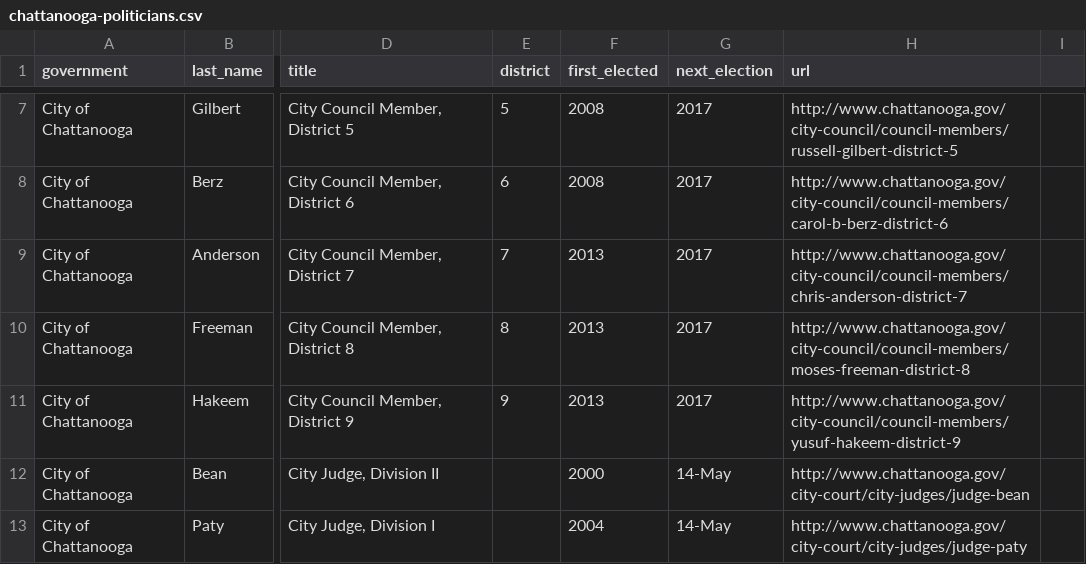
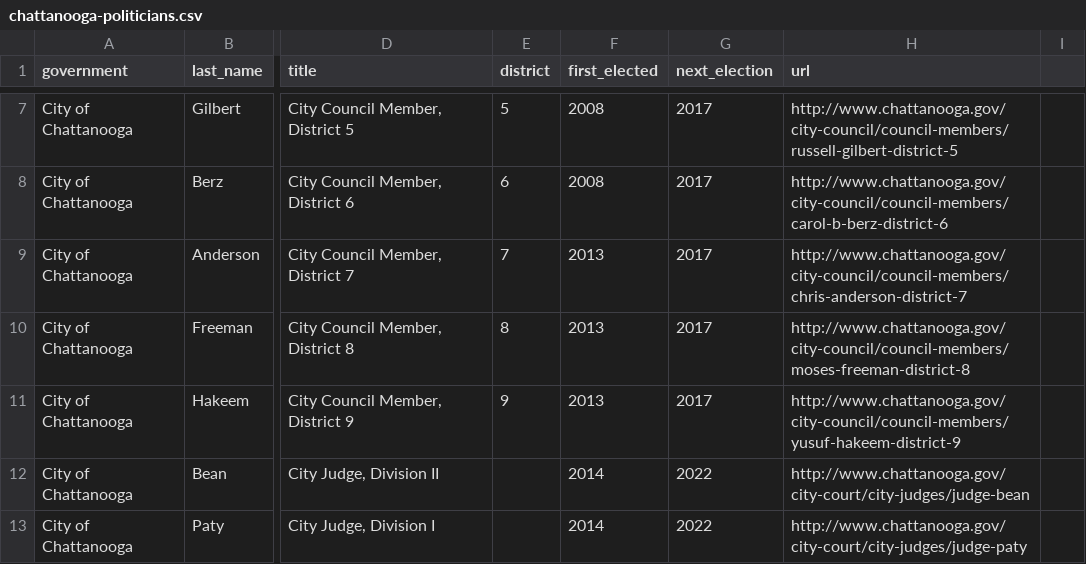
Before and after one commit to chattizen/citizens-handbook, a CSV file: _data/chattanooga-politicians.csv, drawn as a sheet; only a part is shown, gaps mark what is left out; the diff names each change by its address in the sheet, - before the commit and + after, or states it on an @@ line.

Commit message:
Update chattanooga-politicians.csv

```diff
--- a/_data/chattanooga-politicians.csv
+++ b/_data/chattanooga-politicians.csv
-F12 (first_elected): 2000
+F12 (first_elected): 2014
-G12:G13 (next_election): 14-May
+G12:G13 (next_election): 2022
-F13 (first_elected): 2004
+F13 (first_elected): 2014
```
